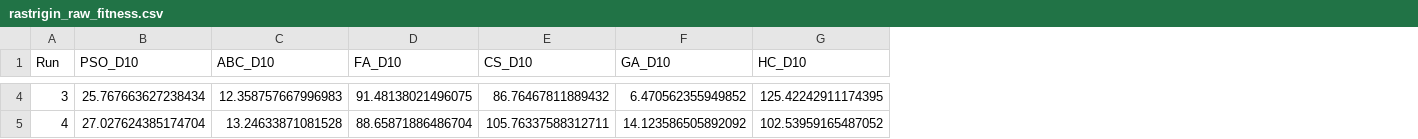
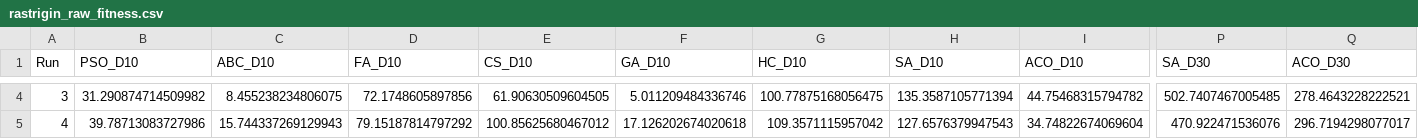
Before and after one commit to lee-vtruong/CS-AI-N3, a CSV file: results/rastrigin_raw_fitness.csv, drawn as a sheet; only a part is shown, gaps mark what is left out; the diff covers the shown part only; the diff names each change by its address in the sheet, - before the commit and + after, or states it on an @@ line.

```diff
--- a/results/rastrigin_raw_fitness.csv
+++ b/results/rastrigin_raw_fitness.csv
+column H (SA_D10), rows 4-5: 135.3587105771394 | 127.6576379947543
+column I (ACO_D10), rows 4-5: 44.75468315794782 | 34.74822674069604
+column P (SA_D30), rows 4-5: 502.7407467005485 | 470.922471536076
+column Q (ACO_D30), rows 4-5: 278.4643228222521 | 296.7194298077017
-B4 (PSO_D10): 25.767663627238434
+B4 (PSO_D10): 31.290874714509982
-C4 (ABC_D10): 12.358757667996983
+C4 (ABC_D10): 8.455238234806075
-D4 (FA_D10): 91.48138021496075
+D4 (FA_D10): 72.1748605897856
-E4 (CS_D10): 86.76467811889432
+E4 (CS_D10): 61.90630509604505
-F4 (GA_D10): 6.470562355949852
+F4 (GA_D10): 5.011209484336746
-G4 (HC_D10): 125.42242911174395
+G4 (HC_D10): 100.77875168056475
-B5 (PSO_D10): 27.027624385174704
+B5 (PSO_D10): 39.78713083727986
-C5 (ABC_D10): 13.24633871081528
+C5 (ABC_D10): 15.744337269129943
-D5 (FA_D10): 88.65871886486704
+D5 (FA_D10): 79.15187814797292
-E5 (CS_D10): 105.76337588312711
+E5 (CS_D10): 100.85625680467012
-F5 (GA_D10): 14.123586505892092
+F5 (GA_D10): 17.126202674020618
-G5 (HC_D10): 102.53959165487052
+G5 (HC_D10): 109.3571115957042
```
Also changed, not shown: 108 edited cells elsewhere in this file, results/knapsack_summary.csv, results/rastrigin_convergence.csv, 27 other files.
